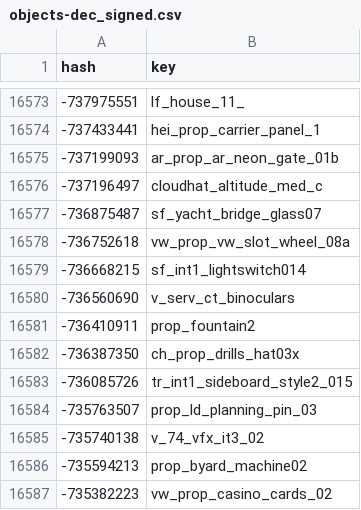
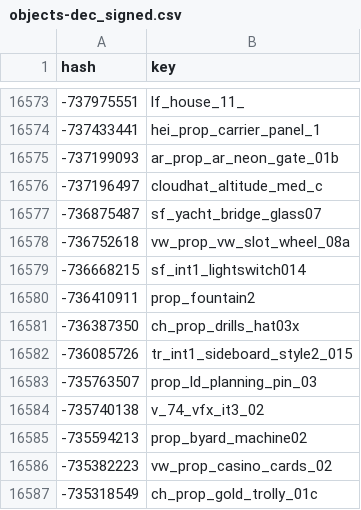
Before and after one commit to calamity-inc/gta-v-joaat-hash-db, a CSV file: out/objects-dec_signed.csv, drawn as a sheet; only a part is shown, gaps mark what is left out; the shorter side is filled out with more unchanged rows; the diff names each change by its address in the sheet, - before the commit and + after, or states it on an @@ line.

Commit message:
Move v_serv_ct_binoculars to objects_crash

```diff
--- a/out/objects-dec_signed.csv
+++ b/out/objects-dec_signed.csv
-row 16580: -736560690 | v_serv_ct_binoculars
```
Also changed, not shown: out/objects-dec_unsigned.csv, out/objects-hex.csv, 8 other files.
